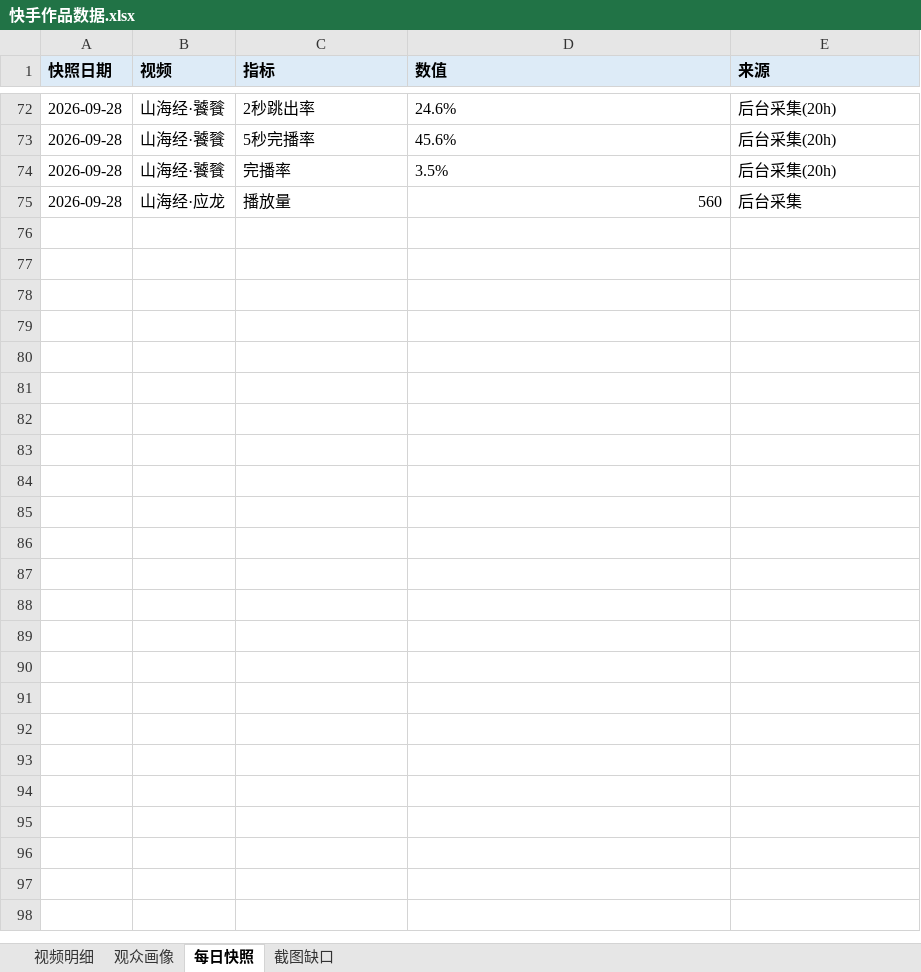
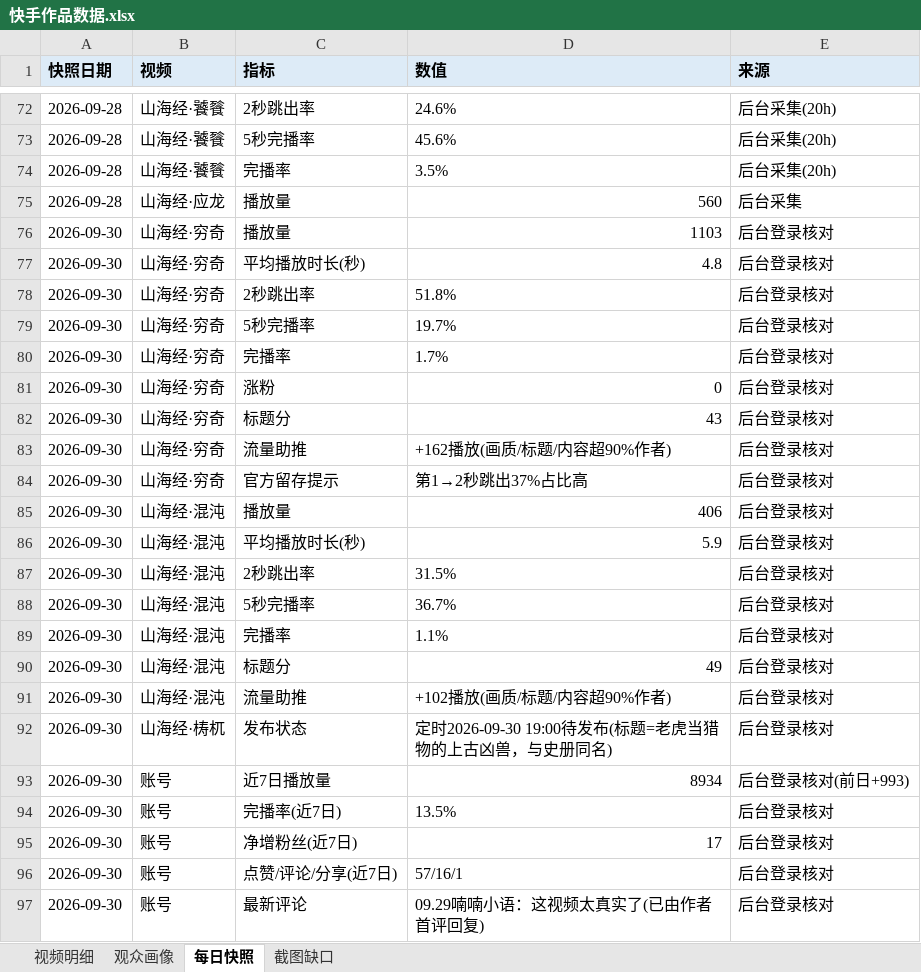
Before and after one commit to jslijb/text_gen_agent, an Excel workbook: 快手作品数据.xlsx, sheet 每日快照, drawn as a sheet; only a part is shown, gaps mark what is left out; values as stored, in another font and other column widths than the file's, no borders; the diff names each change by its address in the sheet, - before the commit and + after, or states it on an @@ line.

```diff
--- a/快手作品数据.xlsx (sheet 每日快照)
+++ b/快手作品数据.xlsx (sheet 每日快照)
+row 76: 2026-09-30 | 山海经·穷奇 | 播放量 | 1103 | 后台登录核对
+row 77: 2026-09-30 | 山海经·穷奇 | 平均播放时长(秒) | 4.8 | 后台登录核对
+row 78: 2026-09-30 | 山海经·穷奇 | 2秒跳出率 | 51.8% | 后台登录核对
+row 79: 2026-09-30 | 山海经·穷奇 | 5秒完播率 | 19.7% | 后台登录核对
+row 80: 2026-09-30 | 山海经·穷奇 | 完播率 | 1.7% | 后台登录核对
+row 81: 2026-09-30 | 山海经·穷奇 | 涨粉 | 0 | 后台登录核对
+row 82: 2026-09-30 | 山海经·穷奇 | 标题分 | 43 | 后台登录核对
+row 83: 2026-09-30 | 山海经·穷奇 | 流量助推 | +162播放(画质/标题/内容超90%作者) | 后台登录核对
+row 84: 2026-09-30 | 山海经·穷奇 | 官方留存提示 | 第1→2秒跳出37%占比高 | 后台登录核对
+row 85: 2026-09-30 | 山海经·混沌 | 播放量 | 406 | 后台登录核对
+row 86: 2026-09-30 | 山海经·混沌 | 平均播放时长(秒) | 5.9 | 后台登录核对
+row 87: 2026-09-30 | 山海经·混沌 | 2秒跳出率 | 31.5% | 后台登录核对
+row 88: 2026-09-30 | 山海经·混沌 | 5秒完播率 | 36.7% | 后台登录核对
+row 89: 2026-09-30 | 山海经·混沌 | 完播率 | 1.1% | 后台登录核对
+row 90: 2026-09-30 | 山海经·混沌 | 标题分 | 49 | 后台登录核对
+row 91: 2026-09-30 | 山海经·混沌 | 流量助推 | +102播放(画质/标题/内容超90%作者) | 后台登录核对
+row 92: 2026-09-30 | 山海经·梼杌 | 发布状态 | 定时2026-09-30 19:00待发布(标题=老虎当猎物的上古凶兽，与史册同名) | 后台登录核对
+row 93: 2026-09-30 | 账号 | 近7日播放量 | 8934 | 后台登录核对(前日+993)
+row 94: 2026-09-30 | 账号 | 完播率(近7日) | 13.5% | 后台登录核对
+row 95: 2026-09-30 | 账号 | 净增粉丝(近7日) | 17 | 后台登录核对
+row 96: 2026-09-30 | 账号 | 点赞/评论/分享(近7日) | 57/16/1 | 后台登录核对
+row 97: 2026-09-30 | 账号 | 最新评论 | 09.29喃喃小语：这视频太真实了(已由作者首评回复) | 后台登录核对
```
Also changed, not shown: sheet 视频明细, 3 other files.
